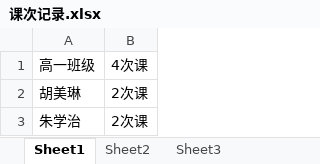
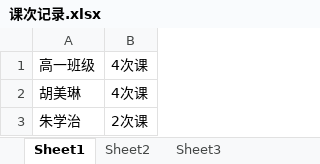
Before and after one commit to SolidFighter/edu_doc, an Excel workbook: 课次记录.xlsx, sheet Sheet1, drawn as a sheet; values as stored, in another font and other column widths than the file's, no borders; the diff names each change by its address in the sheet, - before the commit and + after, or states it on an @@ line.

```diff
--- a/课次记录.xlsx (sheet Sheet1)
+++ b/课次记录.xlsx (sheet Sheet1)
-B2: 2次课
+B2: 4次课
```
Also changed, not shown: 华晨培训第二期报名册.xlsx, 高中签到表.xlsx.
